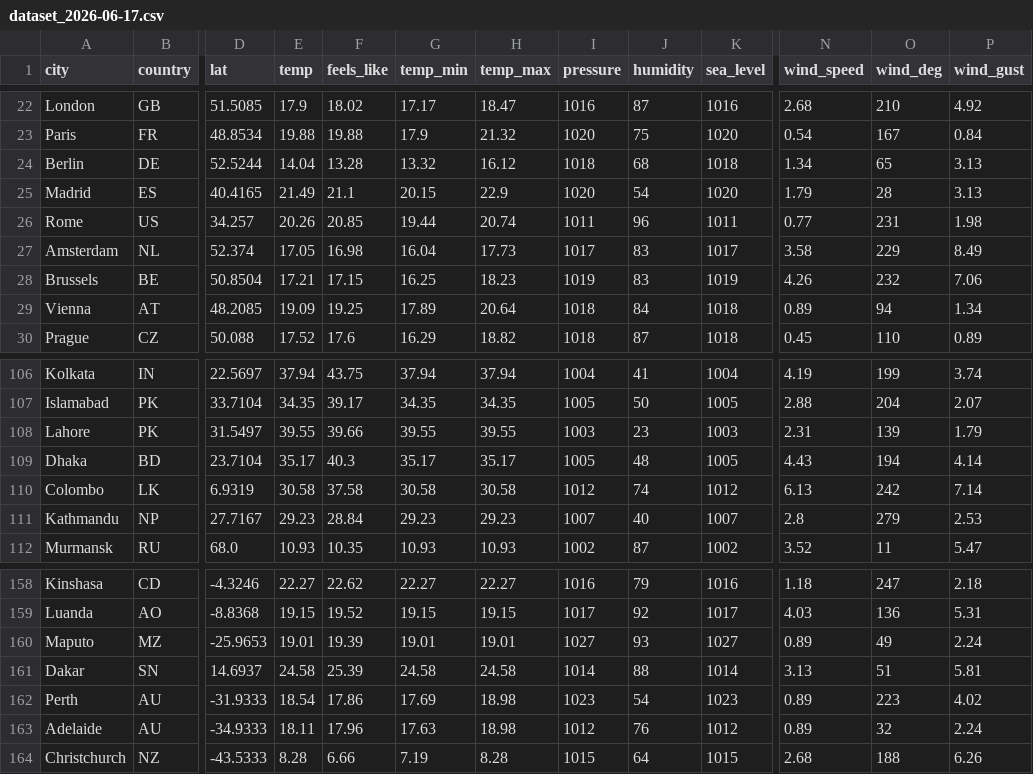
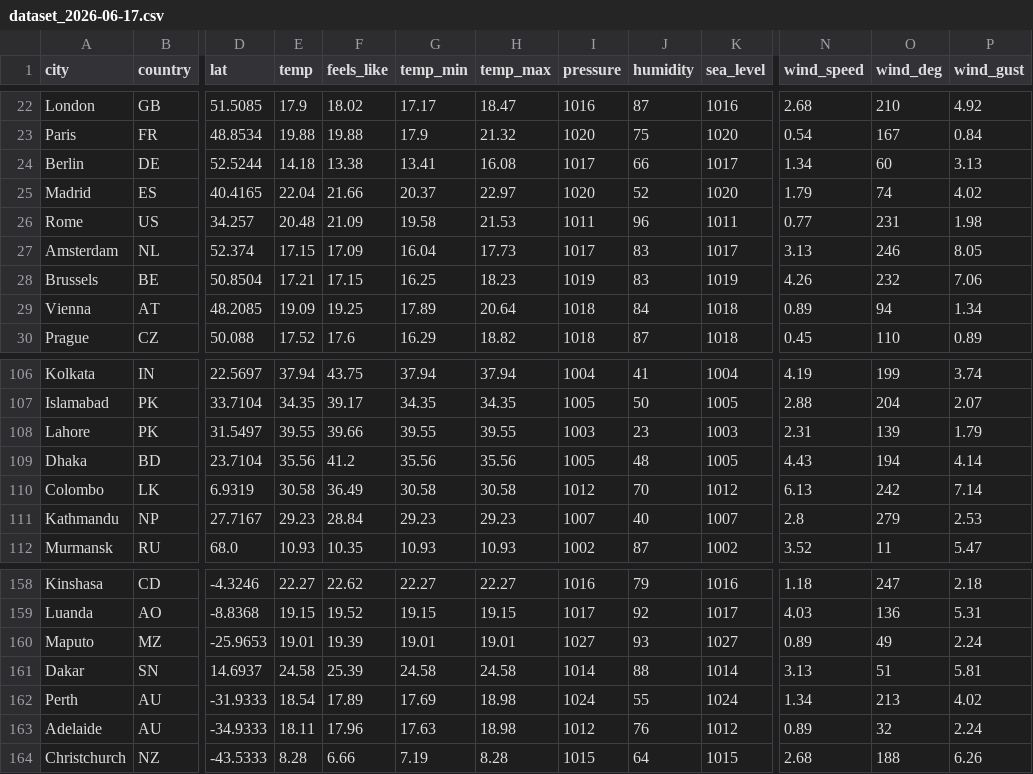
Before and after one commit to nsdmlk/Weather_analysis, a CSV file: data/dataset_2026-06-17.csv, drawn as a sheet; only a part is shown, gaps mark what is left out; the diff covers the shown part only; the diff names each change by its address in the sheet, - before the commit and + after, or states it on an @@ line.

Commit message:
Daily weather dataset 2026-06-17

```diff
--- a/data/dataset_2026-06-17.csv
+++ b/data/dataset_2026-06-17.csv
-E24 (temp): 14.04
+E24 (temp): 14.18
-F24 (feels_like): 13.28
+F24 (feels_like): 13.38
-G24 (temp_min): 13.32
+G24 (temp_min): 13.41
-H24 (temp_max): 16.12
+H24 (temp_max): 16.08
-I24 (pressure): 1018
+I24 (pressure): 1017
-J24 (humidity): 68
+J24 (humidity): 66
-K24 (sea_level): 1018
+K24 (sea_level): 1017
-O24 (wind_deg): 65
+O24 (wind_deg): 60
-E25 (temp): 21.49
+E25 (temp): 22.04
-F25 (feels_like): 21.1
+F25 (feels_like): 21.66
-G25 (temp_min): 20.15
+G25 (temp_min): 20.37
-H25 (temp_max): 22.9
+H25 (temp_max): 22.97
-J25 (humidity): 54
+J25 (humidity): 52
-O25 (wind_deg): 28
+O25 (wind_deg): 74
-P25 (wind_gust): 3.13
+P25 (wind_gust): 4.02
-E26 (temp): 20.26
+E26 (temp): 20.48
-F26 (feels_like): 20.85
+F26 (feels_like): 21.09
-G26 (temp_min): 19.44
+G26 (temp_min): 19.58
-H26 (temp_max): 20.74
+H26 (temp_max): 21.53
-E27 (temp): 17.05
+E27 (temp): 17.15
-F27 (feels_like): 16.98
+F27 (feels_like): 17.09
-N27 (wind_speed): 3.58
+N27 (wind_speed): 3.13
-O27 (wind_deg): 229
+O27 (wind_deg): 246
-P27 (wind_gust): 8.49
+P27 (wind_gust): 8.05
-E109 (temp): 35.17
+E109 (temp): 35.56
-F109 (feels_like): 40.3
+F109 (feels_like): 41.2
-G109 (temp_min): 35.17
+G109 (temp_min): 35.56
-H109 (temp_max): 35.17
+H109 (temp_max): 35.56
-F110 (feels_like): 37.58
+F110 (feels_like): 36.49
-J110 (humidity): 74
+J110 (humidity): 70
-F162 (feels_like): 17.86
+F162 (feels_like): 17.89
-I162 (pressure): 1023
+I162 (pressure): 1024
-J162 (humidity): 54
+J162 (humidity): 55
-K162 (sea_level): 1023
+K162 (sea_level): 1024
-N162 (wind_speed): 0.89
+N162 (wind_speed): 1.34
-O162 (wind_deg): 223
+O162 (wind_deg): 213
```
Also changed, not shown: 88 edited cells elsewhere in this file.
